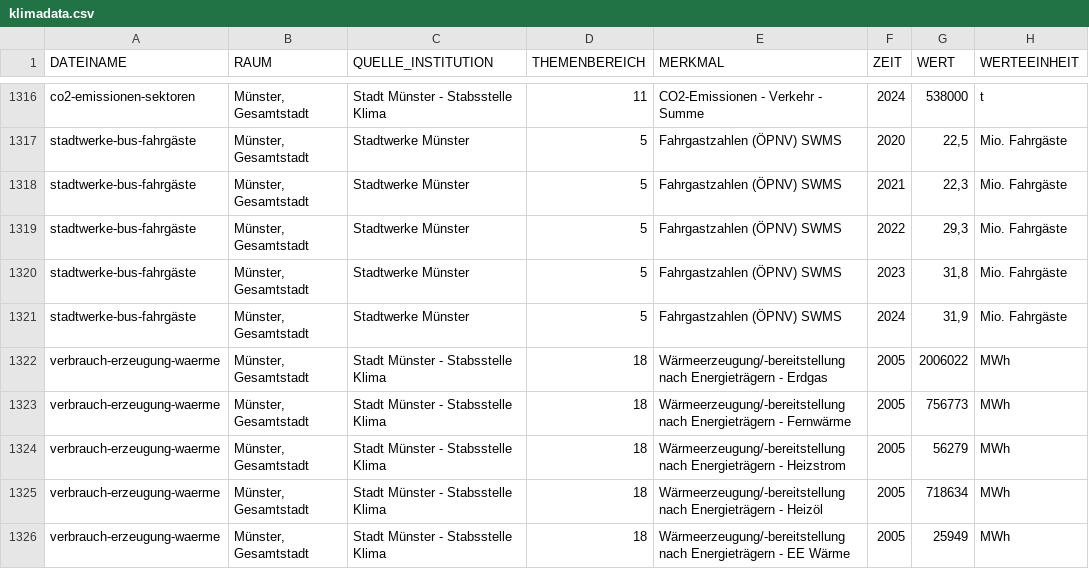
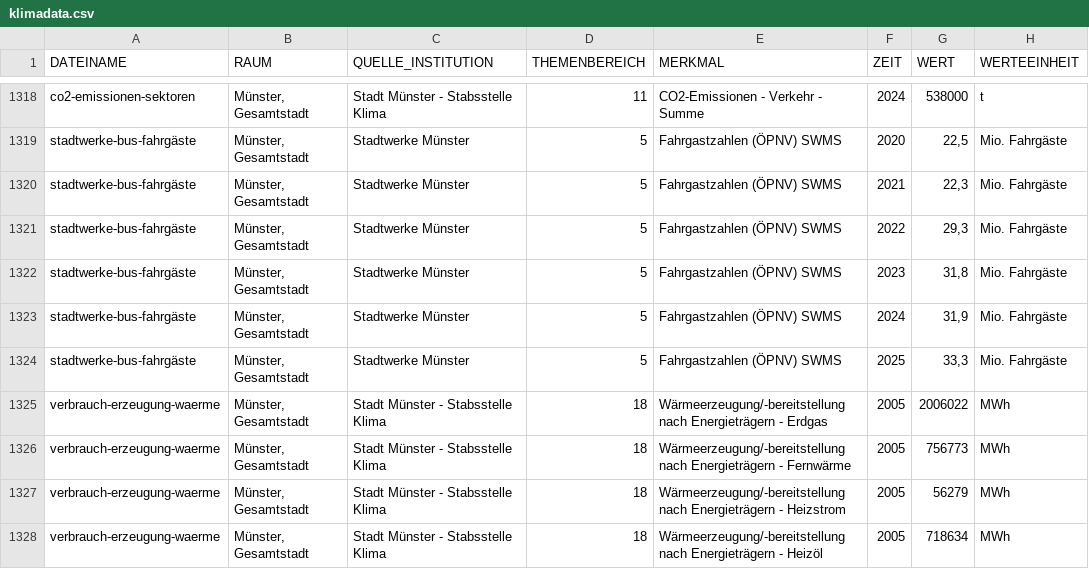
Before and after one commit to od-ms/converter-scripts, a CSV file: klimadashboard/klimadata.csv, drawn as a sheet; only a part is shown, gaps mark what is left out; the shorter side is filled out with more unchanged rows; the diff covers the shown part only; the diff names each change by its address in the sheet, - before the commit and + after, or states it on an @@ line.

```diff
--- a/klimadashboard/klimadata.csv
+++ b/klimadashboard/klimadata.csv
+row 1324: stadtwerke-bus-fahrgäste | Münster, Gesamtstadt | Stadtwerke Münster | 5 | Fahrgastzahlen (ÖPNV) SWMS | 2025 | 33,3 | Mio. Fahrgäste
```
Also changed, not shown: 2 added rows and 24 edited cells elsewhere in this file.
